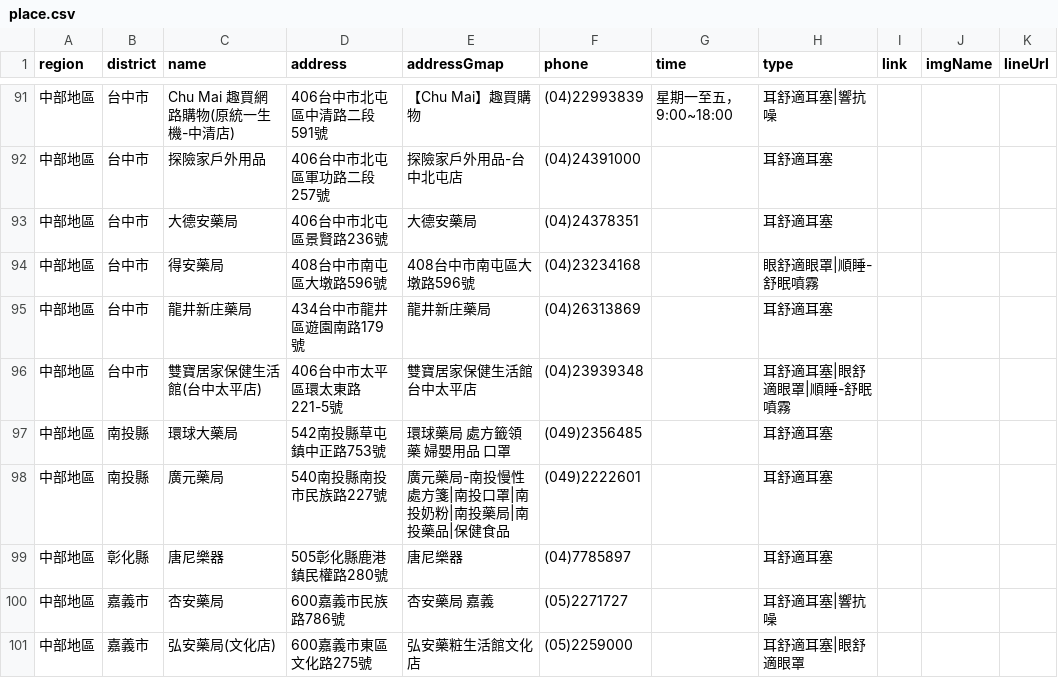
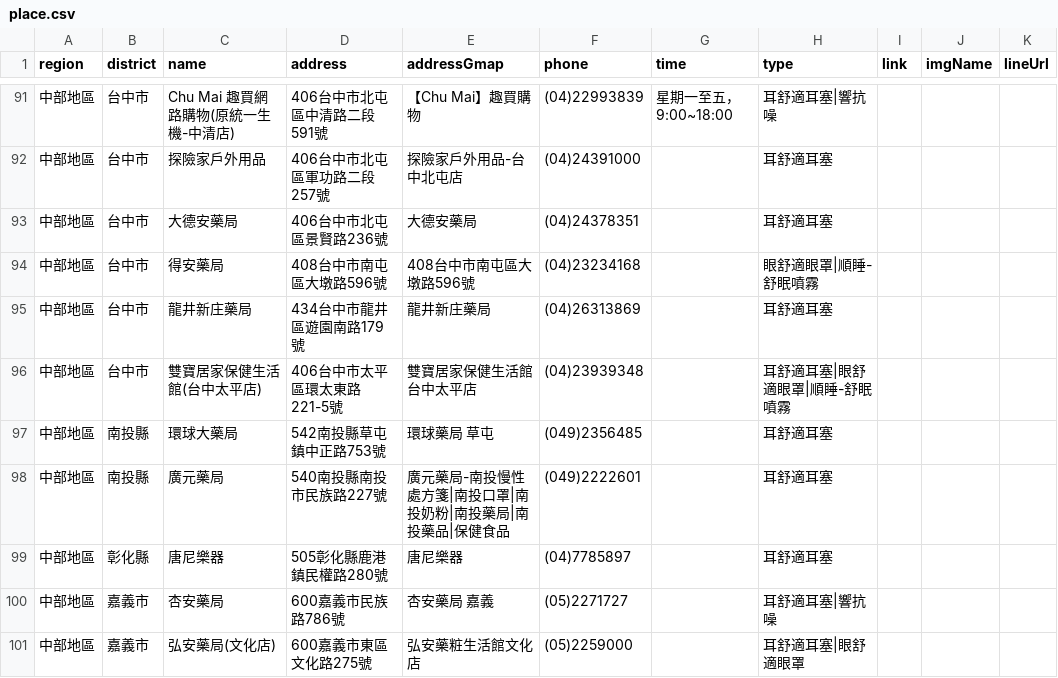
Before and after one commit to Jim-Chang/acousdea-sale-place-public, a CSV file: place/place.csv, drawn as a sheet; only a part is shown, gaps mark what is left out.

Commit message:
update

```diff
--- a/place/place.csv
+++ b/place/place.csv
@@ -96,3 +96,3 @@ region,district,name,address,addressGmap,phone,time,type,link,imgName,lineUrl
 中部地區,台中市,雙寶居家保健生活館(台中太平店),406台中市太平區環太東路221-5號,雙寶居家保健生活館 台中太平店,(04)23939348,,耳舒適耳塞|眼舒適眼罩|順睡-舒眠噴霧,,,
-中部地區,南投縣,環球大藥局,542南投縣草屯鎮中正路753號,環球藥局 處方籤領藥 婦嬰用品 口罩,(049)2356485,,耳舒適耳塞,,,
+中部地區,南投縣,環球大藥局,542南投縣草屯鎮中正路753號,環球藥局 草屯,(049)2356485,,耳舒適耳塞,,,
 中部地區,南投縣,廣元藥局  ,540南投縣南投市民族路227號,廣元藥局-南投慢性處方箋|南投口罩|南投奶粉|南投藥局|南投藥品|保健食品,(049)2222601,,耳舒適耳塞,,,
```
